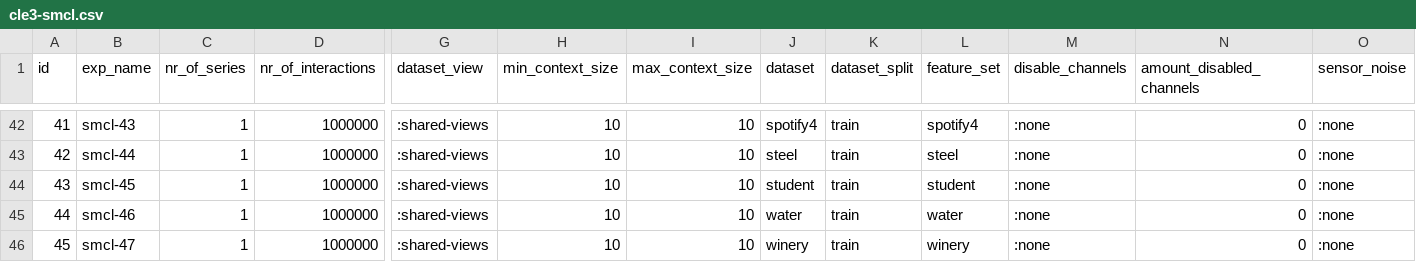
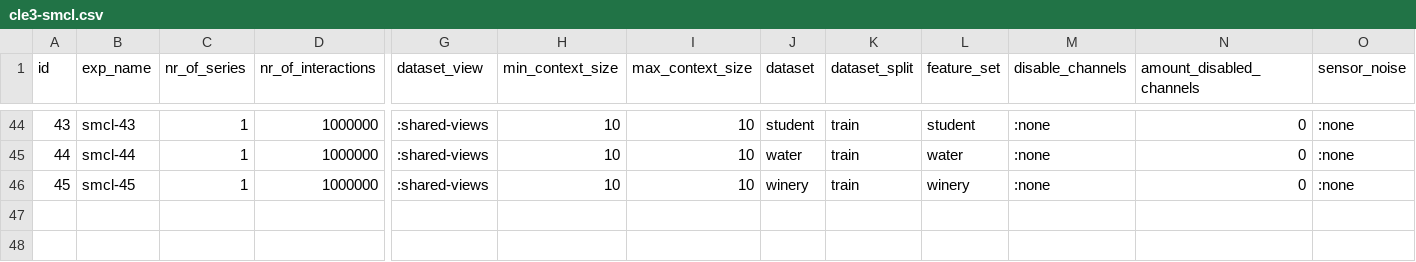
Before and after one commit to jotadwright/babel, a CSV file: experiments/concept-emergence2/batch/data-train/cle3-smcl.csv, drawn as a sheet; only a part is shown, gaps mark what is left out; removed rows and columns are numbered as before the commit, all else as after; rows hold the shown columns only; the diff covers the shown part only; the diff names each change by its address in the sheet, - before the commit and + after, or states it on an @@ line.

```diff
--- a/experiments/concept-emergence2/batch/data-train/cle3-smcl.csv
+++ b/experiments/concept-emergence2/batch/data-train/cle3-smcl.csv
@@ column A (id) renumbered between rows 30 and 46 @@
-J44 (dataset): spotify4
+J44 (dataset): student
-L44 (feature_set): spotify4
+L44 (feature_set): student
-J45 (dataset): steel
+J45 (dataset): water
-L45 (feature_set): steel
+L45 (feature_set): water
-J46 (dataset): student
+J46 (dataset): winery
-L46 (feature_set): student
+L46 (feature_set): winery
-row 45: 44 | smcl-46 | 1 | 1000000 | :shared-views | 10 | 10 | water | train | water | :none | 0 | :none
-row 46: 45 | smcl-47 | 1 | 1000000 | :shared-views | 10 | 10 | winery | train | winery | :none | 0 | :none
```
Also changed, not shown: 2 added rows and 28 edited cells elsewhere in this file.
